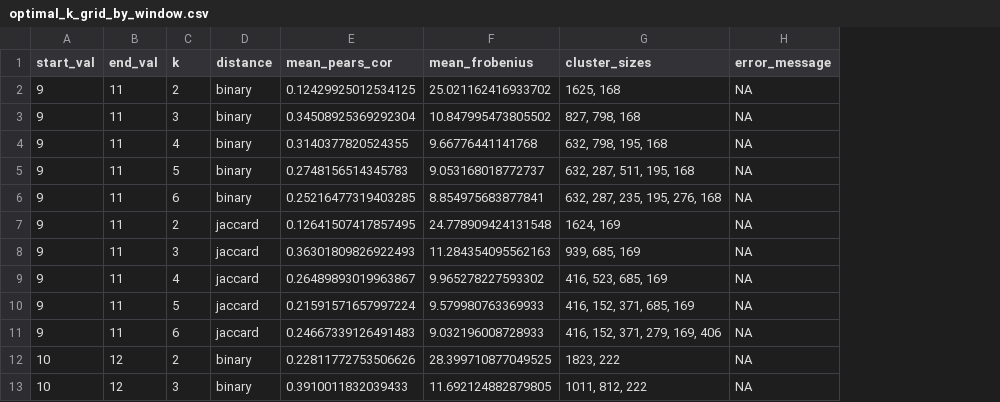
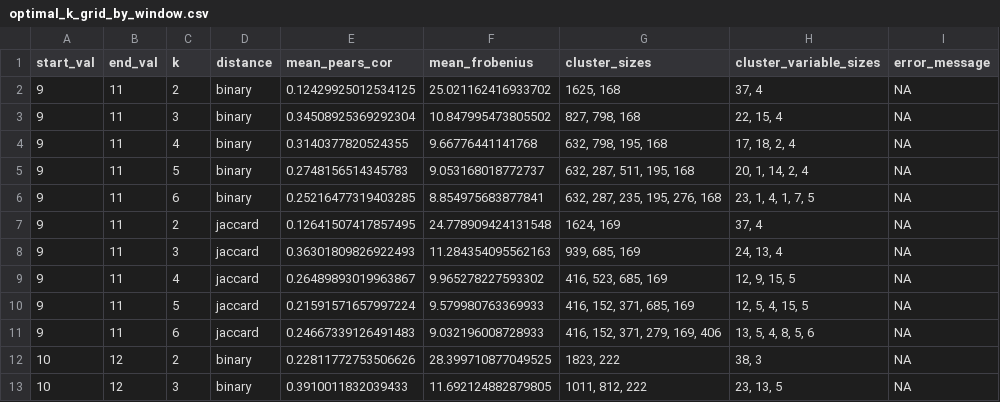
Before and after one commit to aoliveram/Proyecto-Carceles-Ising, a CSV file: psy_net_files/files_window_3/optimal_k_grid_by_window.csv, drawn as a sheet; only a part is shown; the diff names each change by its address in the sheet, - before the commit and + after, or states it on an @@ line.

```diff
--- a/psy_net_files/files_window_3/optimal_k_grid_by_window.csv
+++ b/psy_net_files/files_window_3/optimal_k_grid_by_window.csv
+column H (cluster_variable_sizes), rows 2-13: 37, 4 | 22, 15, 4 | 17, 18, 2, 4 | 20, 1, 14, 2, 4 | 23, 1, 4, 1, 7, 5 | 37, 4 | 24, 13, 4 | 12, 9, 15, 5 | 12, 5, 4, 15, 5 | 13, 5, 4, 8, 5, 6 | 38, 3 | 23, 13, 5
```
Also changed, not shown: psy_net_files/files_window_3/optimal_k_by_window.csv, psy_net_files/files_window_4/optimal_k_by_window.csv, 19 other files.
